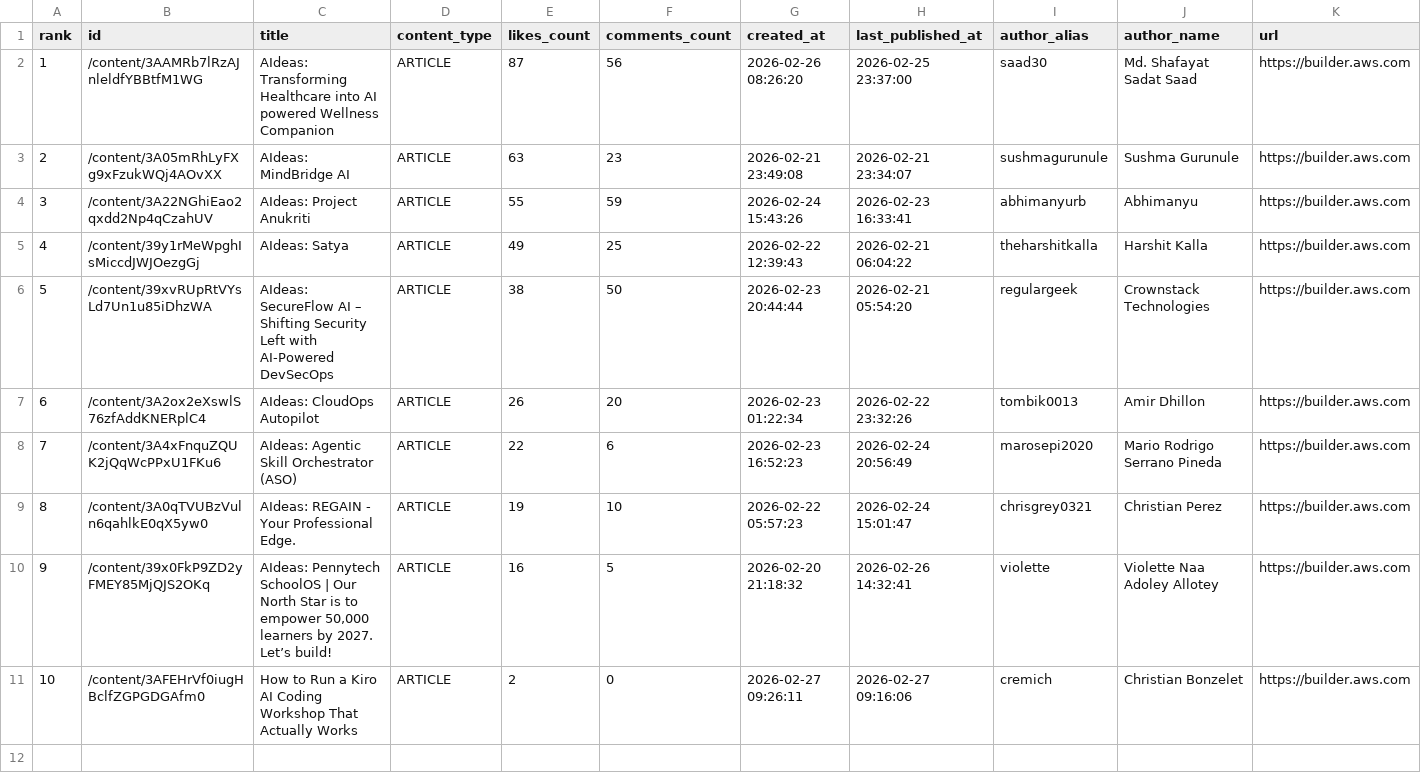
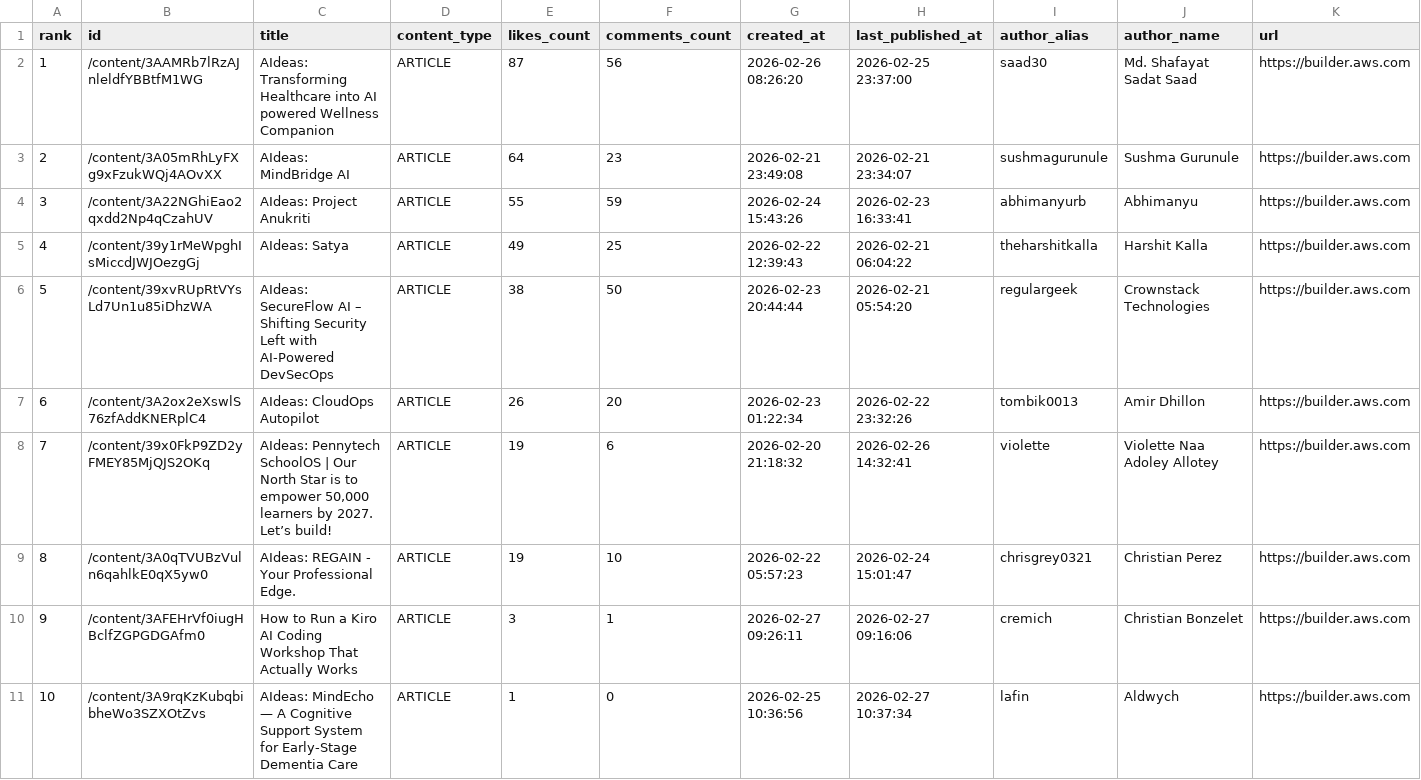
Before and after one commit to shafayatsaad/webscrap, a CSV file: aws_builder_likes.csv, drawn as a sheet.

```diff
--- a/aws_builder_likes.csv
+++ b/aws_builder_likes.csv
@@ -2,3 +2,3 @@ rank,id,title,content_type,likes_count,comments_count,created_at,last_published_
 1,/content/3AAMRb7lRzAJnleldfYBBtfM1WG,AIdeas: Transforming Healthcare into AI powered Wellness Companion,ARTICLE,87,56,2026-02-26 08:26:20,2026-02-25 23:37:00,saad30,Md. Shafayat Sadat Saad,https://builder.aws.com
-2,/content/3A05mRhLyFXg9xFzukWQj4AOvXX,AIdeas: MindBridge AI,ARTICLE,63,23,2026-02-21 23:49:08,2026-02-21 23:34:07,sushmagurunule,Sushma Gurunule,https://builder.aws.com
+2,/content/3A05mRhLyFXg9xFzukWQj4AOvXX,AIdeas: MindBridge AI,ARTICLE,64,23,2026-02-21 23:49:08,2026-02-21 23:34:07,sushmagurunule,Sushma Gurunule,https://builder.aws.com
 3,/content/3A22NGhiEao2qxdd2Np4qCzahUV,AIdeas: Project Anukriti,ARTICLE,55,59,2026-02-24 15:43:26,2026-02-23 16:33:41,abhimanyurb,Abhimanyu,https://builder.aws.com
@@ -7,5 +7,5 @@ rank,id,title,content_type,likes_count,comments_count,created_at,last_published_
 6,/content/3A2ox2eXswlS76zfAddKNERplC4,AIdeas: CloudOps Autopilot,ARTICLE,26,20,2026-02-23 01:22:34,2026-02-22 23:32:26,tombik0013,Amir Dhillon,https://builder.aws.com
-7,/content/3A4xFnquZQUK2jQqWcPPxU1FKu6,AIdeas: Agentic Skill Orchestrator (ASO),ARTICLE,22,6,2026-02-23 16:52:23,2026-02-24 20:56:49,marosepi2020,Mario Rodrigo Serrano Pineda,https://builder.aws.com
+7,/content/39x0FkP9ZD2yFMEY85MjQJS2OKq,"AIdeas: Pennytech SchoolOS | Our North Star is to empower 50,000 learners by 2027. Let’s build!",ARTICLE,19,6,2026-02-20 21:18:32,2026-02-26 14:32:41,violette,Violette Naa Adoley Allotey,https://builder.aws.com
 8,/content/3A0qTVUBzVuln6qahlkE0qX5yw0,AIdeas: REGAIN - Your Professional Edge.,ARTICLE,19,10,2026-02-22 05:57:23,2026-02-24 15:01:47,chrisgrey0321,Christian Perez,https://builder.aws.com
-9,/content/39x0FkP9ZD2yFMEY85MjQJS2OKq,"AIdeas: Pennytech SchoolOS | Our North Star is to empower 50,000 learners by 2027. Let’s build!",ARTICLE,16,5,2026-02-20 21:18:32,2026-02-26 14:32:41,violette,Violette Naa Adoley Allotey,https://builder.aws.com
-10,/content/3AFEHrVf0iugHBclfZGPGDGAfm0,How to Run a Kiro AI Coding Workshop That Actually Works,ARTICLE,2,0,2026-02-27 09:26:11,2026-02-27 09:16:06,cremich,Christian Bonzelet,https://builder.aws.com
+9,/content/3AFEHrVf0iugHBclfZGPGDGAfm0,How to Run a Kiro AI Coding Workshop That Actually Works,ARTICLE,3,1,2026-02-27 09:26:11,2026-02-27 09:16:06,cremich,Christian Bonzelet,https://builder.aws.com
+10,/content/3A9rqKzKubqbibheWo3SZXOtZvs,AIdeas: MindEcho — A Cognitive Support System for Early-Stage Dementia Care,ARTICLE,1,0,2026-02-25 10:36:56,2026-02-27 10:37:34,lafin,Aldwych,https://builder.aws.com
```
Also changed, not shown: 2 other files.
